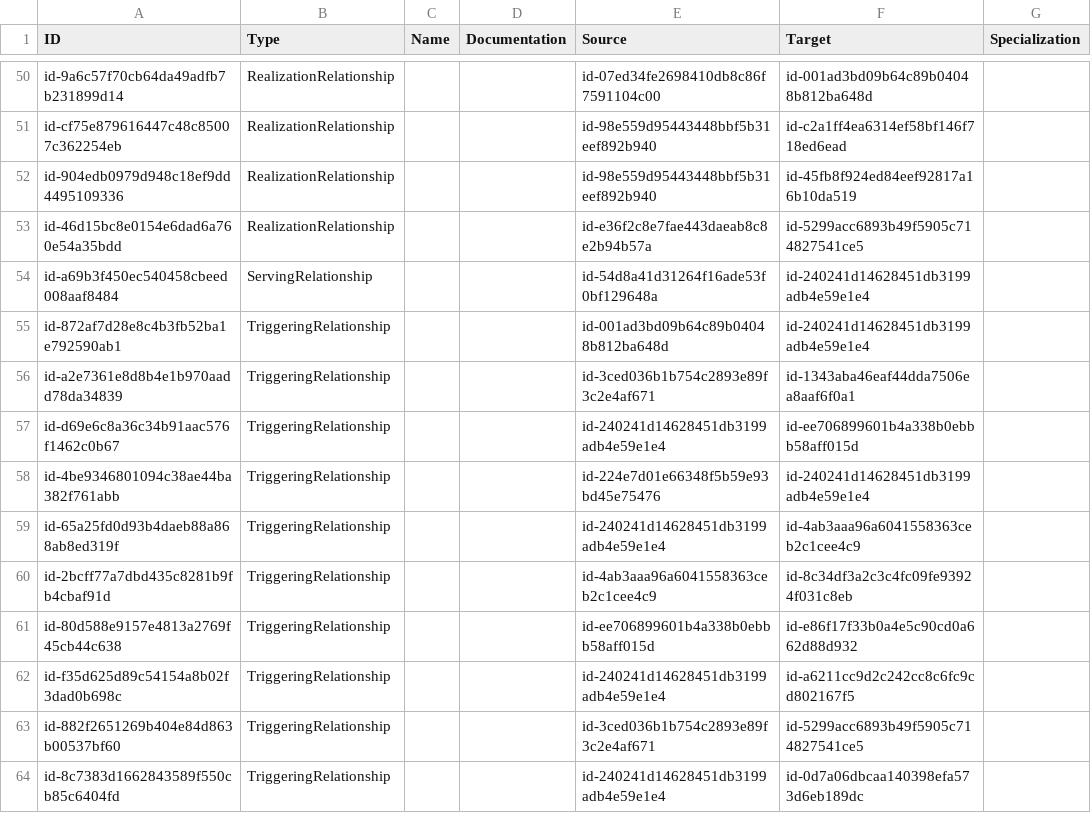
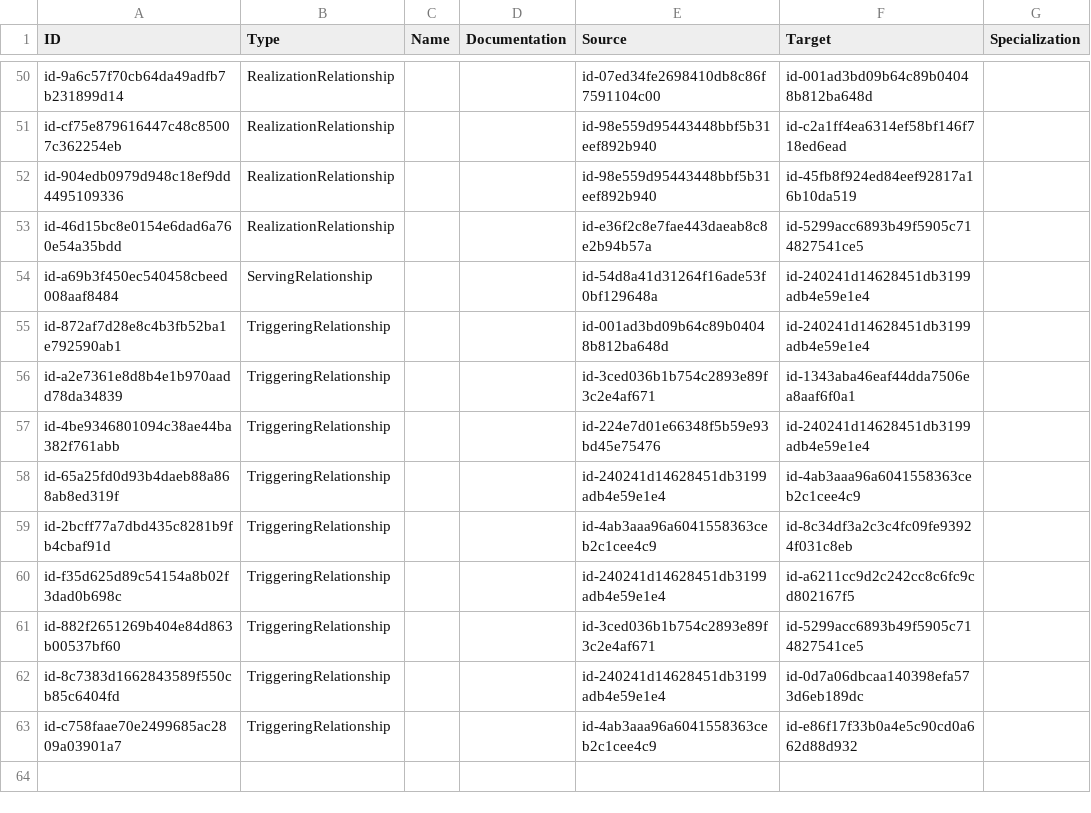
Before and after one commit to eott0605/archi-ea-app, a CSV file: data/relations.csv, drawn as a sheet; only a part is shown, gaps mark what is left out.

```diff
--- a/data/relations.csv
+++ b/data/relations.csv
@@ -56,3 +56,2 @@
 "id-a2e7361e8d8b4e1b970aadd78da34839","TriggeringRelationship","","","id-3ced036b1b754c2893e89f3c2e4af671","id-1343aba46eaf44dda7506ea8aaf6f0a1",""
-"id-d69e6c8a36c34b91aac576f1462c0b67","TriggeringRelationship","","","id-240241d14628451db3199adb4e59e1e4","id-ee706899601b4a338b0ebbb58aff015d",""
 "id-4be9346801094c38ae44ba382f761abb","TriggeringRelationship","","","id-224e7d01e66348f5b59e93bd45e75476","id-240241d14628451db3199adb4e59e1e4",""
@@ -60,3 +59,2 @@
 "id-2bcff77a7dbd435c8281b9fb4cbaf91d","TriggeringRelationship","","","id-4ab3aaa96a6041558363ceb2c1cee4c9","id-8c34df3a2c3c4fc09fe93924f031c8eb",""
-"id-80d588e9157e4813a2769f45cb44c638","TriggeringRelationship","","","id-ee706899601b4a338b0ebbb58aff015d","id-e86f17f33b0a4e5c90cd0a662d88d932",""
 "id-f35d625d89c54154a8b02f3dad0b698c","TriggeringRelationship","","","id-240241d14628451db3199adb4e59e1e4","id-a6211cc9d2c242cc8c6fc9cd802167f5",""
@@ -64 +62,2 @@
 "id-8c7383d1662843589f550cb85c6404fd","TriggeringRelationship","","","id-240241d14628451db3199adb4e59e1e4","id-0d7a06dbcaa140398efa573d6eb189dc",""
+"id-c758faae70e2499685ac2809a03901a7","TriggeringRelationship","","","id-4ab3aaa96a6041558363ceb2c1cee4c9","id-e86f17f33b0a4e5c90cd0a662d88d932",""
```
Also changed, not shown: data/elements.csv, 5 other files.
